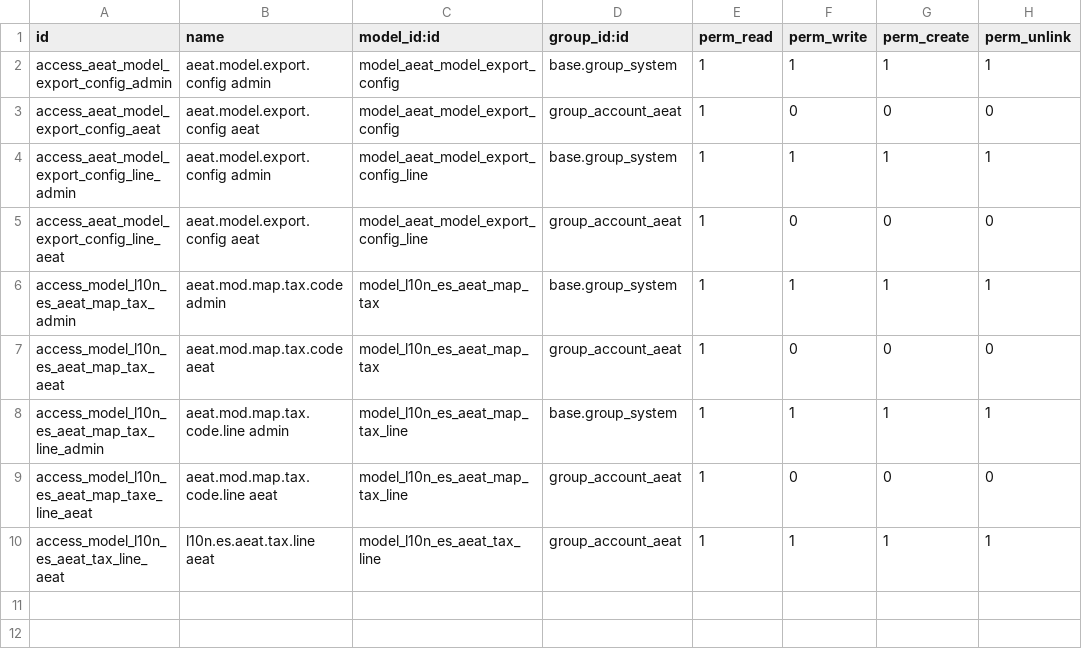
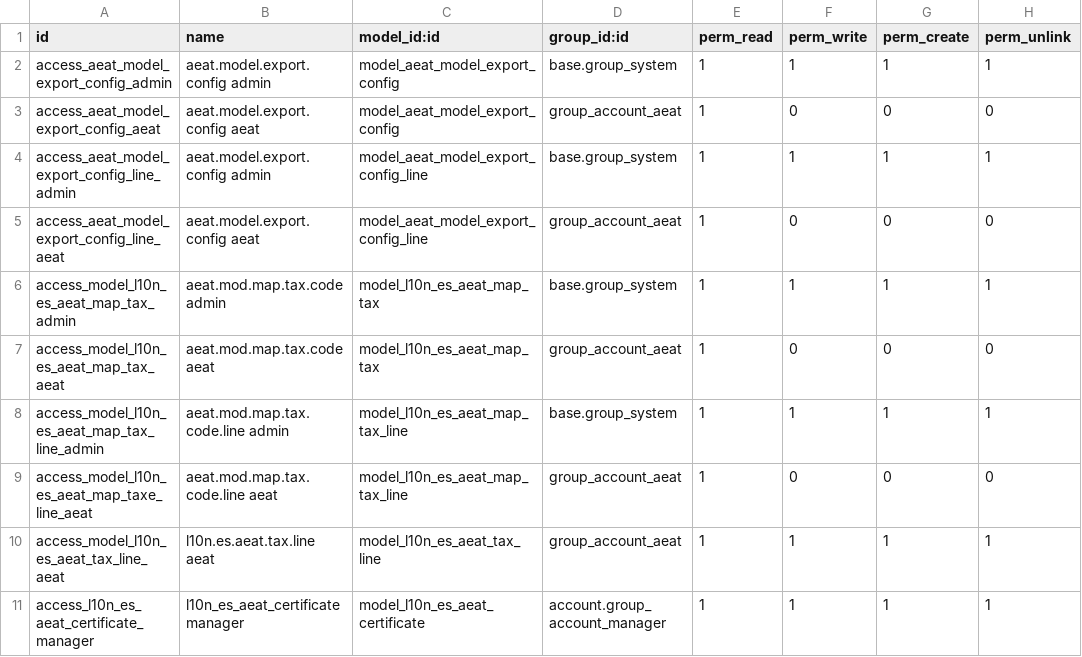
Before and after one commit to ForgeFlow/l10n-spain, a CSV file: l10n_es_aeat/security/ir.model.access.csv, drawn as a sheet; the diff names each change by its address in the sheet, - before the commit and + after, or states it on an @@ line.

Commit message:
[ADD] l10n_es_aeat: certificates and soap. AEAT Partner check
[ADD] l10n_es_aeat: certificates and soap. AEAT Partner check

[ADD] l10n_es_aeat: certificates and soap. AEAT Partner check

[ADD] l10n_es_aeat: certificates and soap. AEAT Partner check

[ADD] l10n_es_aeat: certificates and soap. AEAT Partner check

```diff
--- a/l10n_es_aeat/security/ir.model.access.csv
+++ b/l10n_es_aeat/security/ir.model.access.csv
+row 11: access_l10n_es_aeat_certificate_manager | l10n_es_aeat_certificate manager | model_l10n_es_aeat_certificate | account.group_account_manager | 1 | 1 | 1 | 1
```
Also changed, not shown: 39 other files.
